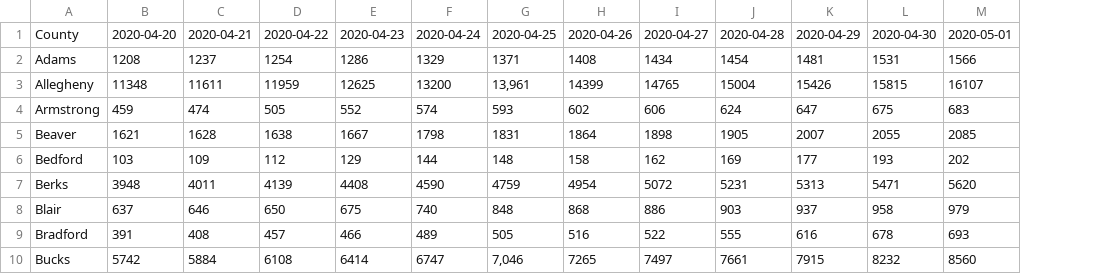
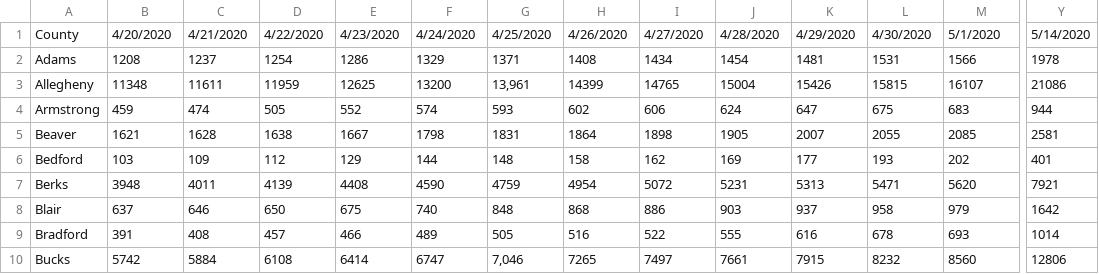
Before and after one commit to menonpg/COVID19_PA, a CSV file: timeSeries_COVID19_NegativeTests_PACounties.csv, drawn as a sheet; only a part is shown, gaps mark what is left out; the diff covers the shown part only; the diff names each change by its address in the sheet, - before the commit and + after, or states it on an @@ line.

```diff
--- a/timeSeries_COVID19_NegativeTests_PACounties.csv
+++ b/timeSeries_COVID19_NegativeTests_PACounties.csv
+column Y, rows 1-10: 5/14/2020 | 1978 | 21086 | 944 | 2581 | 401 | 7921 | 1642 | 1014 | 12806
-B1: 2020-04-20
+B1: 4/20/2020
-C1: 2020-04-21
+C1: 4/21/2020
-D1: 2020-04-22
+D1: 4/22/2020
-E1: 2020-04-23
+E1: 4/23/2020
-F1: 2020-04-24
+F1: 4/24/2020
-G1: 2020-04-25
+G1: 4/25/2020
-H1: 2020-04-26
+H1: 4/26/2020
-I1: 2020-04-27
+I1: 4/27/2020
-J1: 2020-04-28
+J1: 4/28/2020
-K1: 2020-04-29
+K1: 4/29/2020
-L1: 2020-04-30
+L1: 4/30/2020
-M1: 2020-05-01
+M1: 5/1/2020
```
Also changed, not shown: 11 edited cells elsewhere in this file, timeSeries_COVID19_Cases_PACounties.csv, timeSeries_COVID19_Deaths_PACounties.csv.
